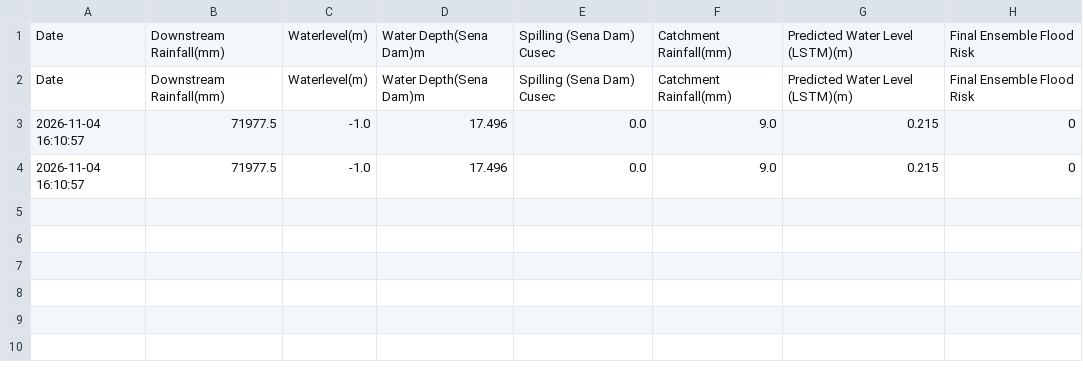
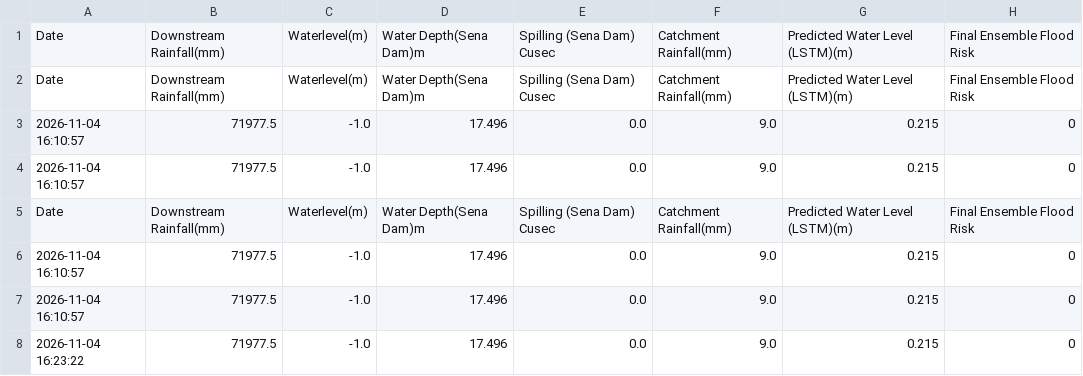
Before and after one commit to Chanaka3534/FYP_Workflow, a CSV file: daily_flood_data.csv, drawn as a sheet; the diff names each change by its address in the sheet, - before the commit and + after, or states it on an @@ line.

```diff
--- a/daily_flood_data.csv
+++ b/daily_flood_data.csv
+row 5: Date | Downstream Rainfall(mm) | Waterlevel(m) | Water Depth(Sena Dam)m | Spilling (Sena Dam) Cusec | Catchment Rainfall(mm) | Predicted Water Level (LSTM)(m) | Final Ensemble Flood Risk
+row 6: 2026-11-04 16:10:57 | 71977.5 | -1.0 | 17.496 | 0.0 | 9.0 | 0.215 | 0
+row 7: 2026-11-04 16:10:57 | 71977.5 | -1.0 | 17.496 | 0.0 | 9.0 | 0.215 | 0
+row 8: 2026-11-04 16:23:22 | 71977.5 | -1.0 | 17.496 | 0.0 | 9.0 | 0.215 | 0
```
